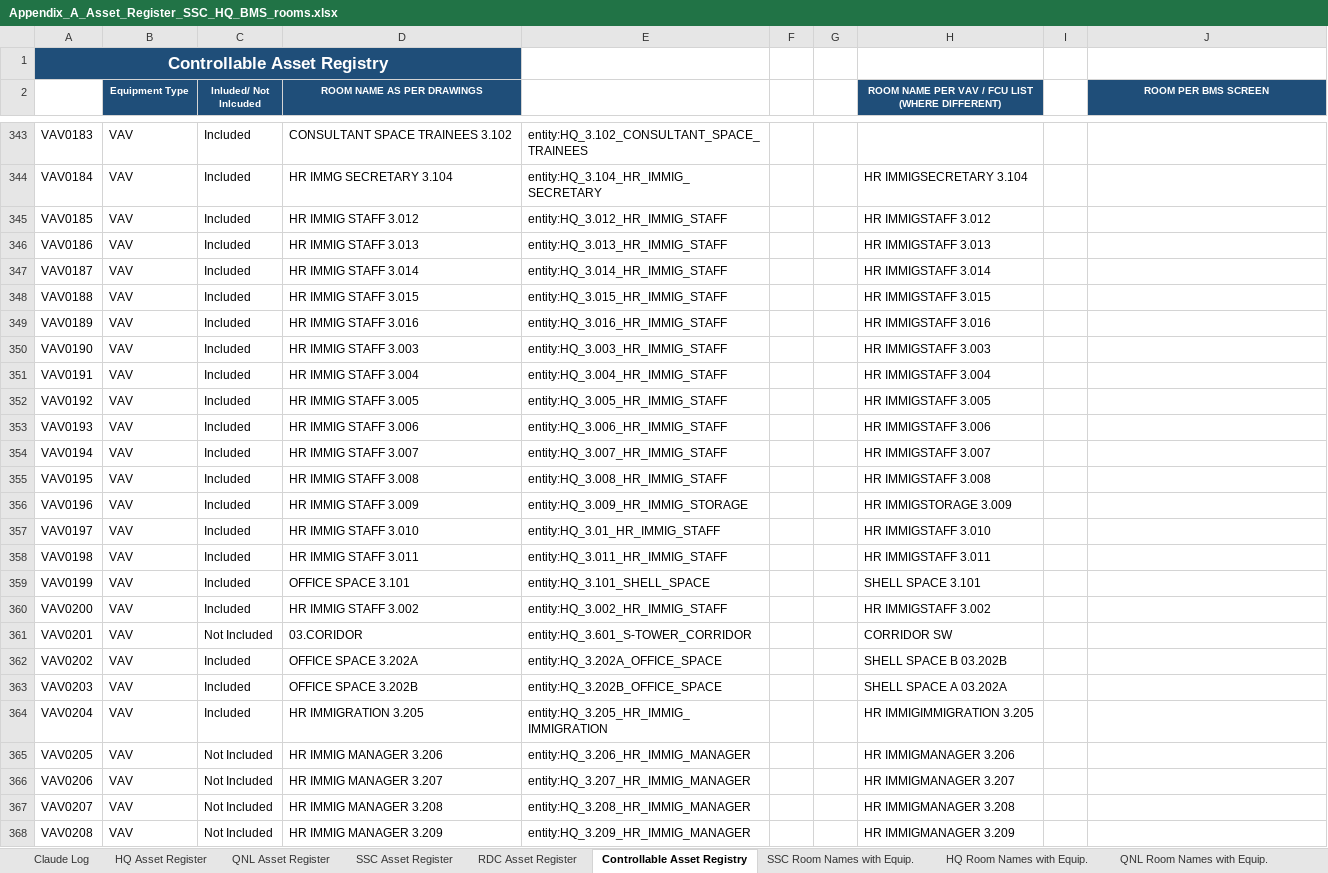
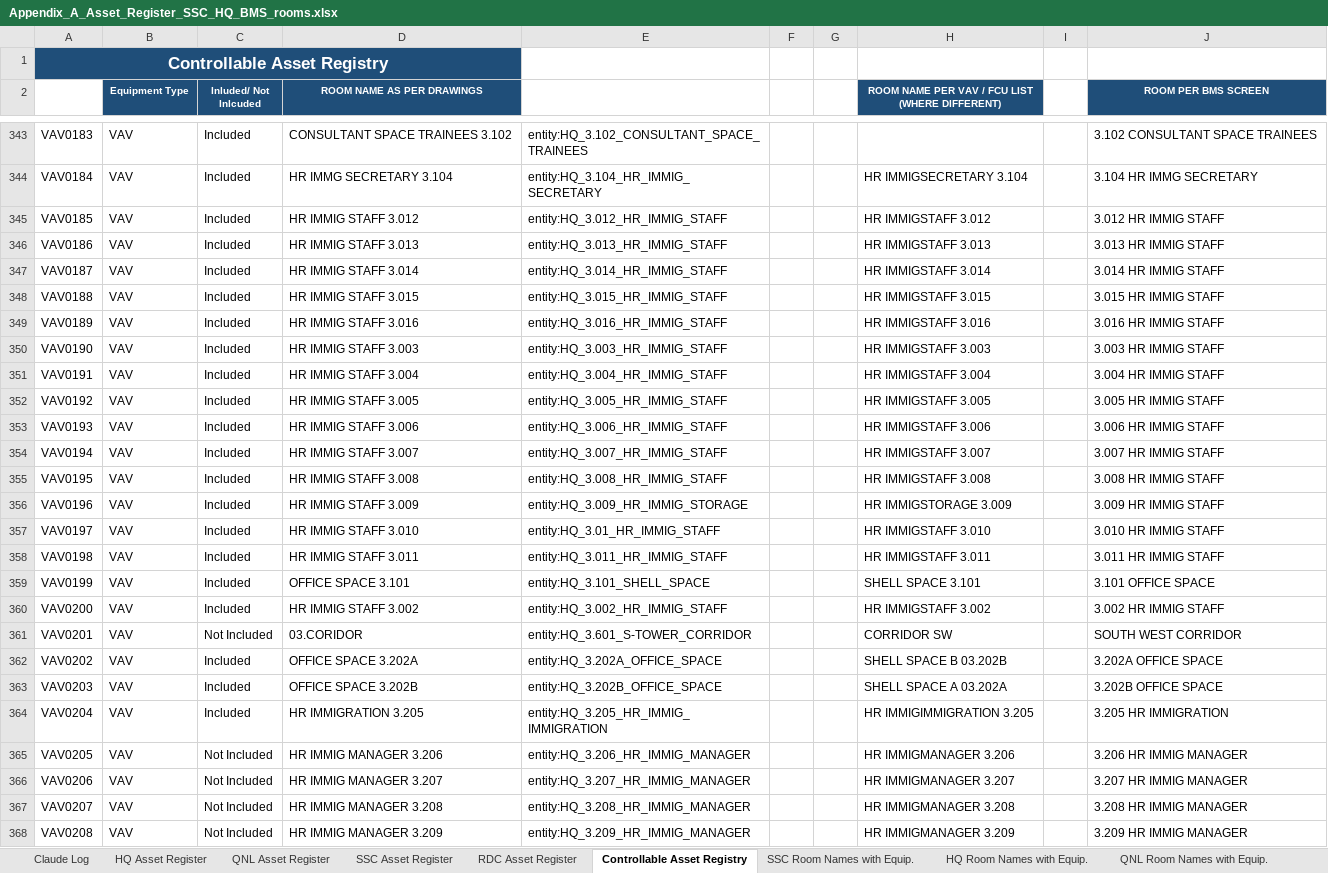
Before and after one commit to ahmad-smasri/claudeskills, an Excel workbook: projects/bms-room-allocation/Appendix_A_Asset_Register_SSC_HQ_BMS_rooms.xlsx, sheet Controllable Asset Registry, drawn as a sheet; only a part is shown, gaps mark what is left out; values as stored, in another font and other column widths than the file's, no borders; the diff covers the shown part only; the diff names each change by its address in the sheet, - before the commit and + after, or states it on an @@ line.

```diff
--- a/projects/bms-room-allocation/Appendix_A_Asset_Register_SSC_HQ_BMS_rooms.xlsx (sheet Controllable Asset Registry)
+++ b/projects/bms-room-allocation/Appendix_A_Asset_Register_SSC_HQ_BMS_rooms.xlsx (sheet Controllable Asset Registry)
-J343 (ROOM PER BMS SCREEN): (empty)
+J343 (ROOM PER BMS SCREEN): 3.102 CONSULTANT SPACE TRAINEES
-J344 (ROOM PER BMS SCREEN): (empty)
+J344 (ROOM PER BMS SCREEN): 3.104 HR IMMG SECRETARY
-J345 (ROOM PER BMS SCREEN): (empty)
+J345 (ROOM PER BMS SCREEN): 3.012 HR IMMIG STAFF
-J346 (ROOM PER BMS SCREEN): (empty)
+J346 (ROOM PER BMS SCREEN): 3.013 HR IMMIG STAFF
-J347 (ROOM PER BMS SCREEN): (empty)
+J347 (ROOM PER BMS SCREEN): 3.014 HR IMMIG STAFF
-J348 (ROOM PER BMS SCREEN): (empty)
+J348 (ROOM PER BMS SCREEN): 3.015 HR IMMIG STAFF
-J349 (ROOM PER BMS SCREEN): (empty)
+J349 (ROOM PER BMS SCREEN): 3.016 HR IMMIG STAFF
-J350 (ROOM PER BMS SCREEN): (empty)
+J350 (ROOM PER BMS SCREEN): 3.003 HR IMMIG STAFF
-J351 (ROOM PER BMS SCREEN): (empty)
+J351 (ROOM PER BMS SCREEN): 3.004 HR IMMIG STAFF
-J352 (ROOM PER BMS SCREEN): (empty)
+J352 (ROOM PER BMS SCREEN): 3.005 HR IMMIG STAFF
-J353 (ROOM PER BMS SCREEN): (empty)
+J353 (ROOM PER BMS SCREEN): 3.006 HR IMMIG STAFF
-J354 (ROOM PER BMS SCREEN): (empty)
+J354 (ROOM PER BMS SCREEN): 3.007 HR IMMIG STAFF
-J355 (ROOM PER BMS SCREEN): (empty)
+J355 (ROOM PER BMS SCREEN): 3.008 HR IMMIG STAFF
-J356 (ROOM PER BMS SCREEN): (empty)
+J356 (ROOM PER BMS SCREEN): 3.009 HR IMMIG STAFF
-J357 (ROOM PER BMS SCREEN): (empty)
+J357 (ROOM PER BMS SCREEN): 3.010 HR IMMIG STAFF
-J358 (ROOM PER BMS SCREEN): (empty)
+J358 (ROOM PER BMS SCREEN): 3.011 HR IMMIG STAFF
-J359 (ROOM PER BMS SCREEN): (empty)
+J359 (ROOM PER BMS SCREEN): 3.101 OFFICE SPACE
-J360 (ROOM PER BMS SCREEN): (empty)
+J360 (ROOM PER BMS SCREEN): 3.002 HR IMMIG STAFF
-J361 (ROOM PER BMS SCREEN): (empty)
+J361 (ROOM PER BMS SCREEN): SOUTH WEST CORRIDOR
-J362 (ROOM PER BMS SCREEN): (empty)
+J362 (ROOM PER BMS SCREEN): 3.202A OFFICE SPACE
-J363 (ROOM PER BMS SCREEN): (empty)
+J363 (ROOM PER BMS SCREEN): 3.202B OFFICE SPACE
-J364 (ROOM PER BMS SCREEN): (empty)
+J364 (ROOM PER BMS SCREEN): 3.205 HR IMMIGRATION
-J365 (ROOM PER BMS SCREEN): (empty)
+J365 (ROOM PER BMS SCREEN): 3.206 HR IMMIG MANAGER
-J366 (ROOM PER BMS SCREEN): (empty)
+J366 (ROOM PER BMS SCREEN): 3.207 HR IMMIG MANAGER
-J367 (ROOM PER BMS SCREEN): (empty)
+J367 (ROOM PER BMS SCREEN): 3.208 HR IMMIG MANAGER
-J368 (ROOM PER BMS SCREEN): (empty)
+J368 (ROOM PER BMS SCREEN): 3.209 HR IMMIG MANAGER
```
Also changed, not shown: 47 edited cells and cell formats elsewhere in this sheet, 7 other files.
